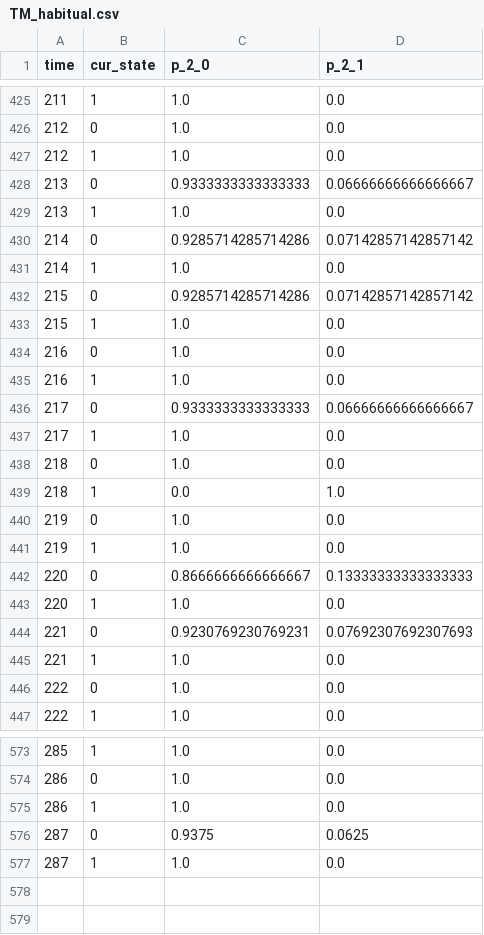
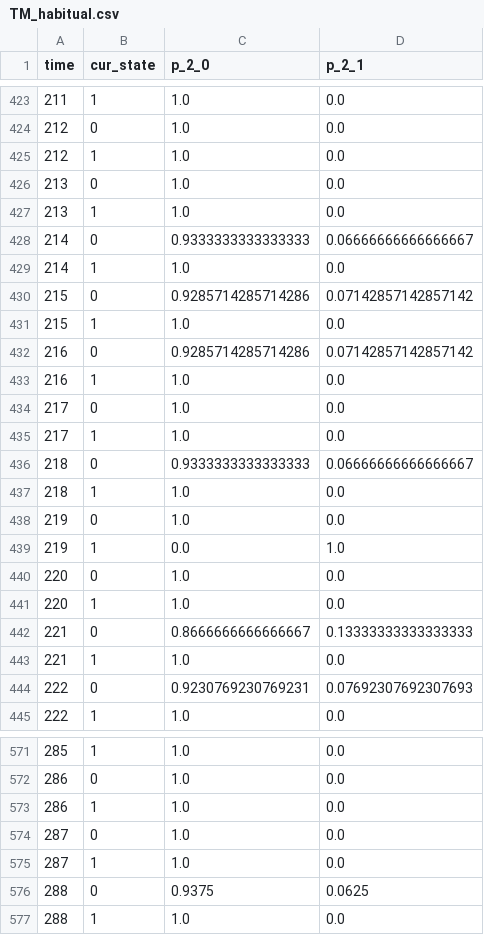
Before and after one commit to NEU-ABLE-LAB/Build_OBM, a CSV file: input_data/TM_habitual.csv, drawn as a sheet; only a part is shown, gaps mark what is left out; the diff covers the shown part only.

Commit message:
Habitual model transition matrix updated to start from 1 timestep instead of 0

```diff
--- a/input_data/TM_habitual.csv
+++ b/input_data/TM_habitual.csv
@@ -427,5 +425,5 @@ time,cur_state,p_2_0,p_2_1
 212,1,1.0,0.0
-213,0,0.9333333333333333,0.06666666666666667
+213,0,1.0,0.0
 213,1,1.0,0.0
-214,0,0.9285714285714286,0.07142857142857142
+214,0,0.9333333333333333,0.06666666666666667
 214,1,1.0,0.0
@@ -433,15 +431,15 @@ time,cur_state,p_2_0,p_2_1
 215,1,1.0,0.0
-216,0,1.0,0.0
+216,0,0.9285714285714286,0.07142857142857142
 216,1,1.0,0.0
-217,0,0.9333333333333333,0.06666666666666667
+217,0,1.0,0.0
 217,1,1.0,0.0
-218,0,1.0,0.0
-218,1,0.0,1.0
+218,0,0.9333333333333333,0.06666666666666667
+218,1,1.0,0.0
 219,0,1.0,0.0
-219,1,1.0,0.0
-220,0,0.8666666666666667,0.13333333333333333
+219,1,0.0,1.0
+220,0,1.0,0.0
 220,1,1.0,0.0
-221,0,0.9230769230769231,0.07692307692307693
+221,0,0.8666666666666667,0.13333333333333333
 221,1,1.0,0.0
-222,0,1.0,0.0
+222,0,0.9230769230769231,0.07692307692307693
 222,1,1.0,0.0
@@ -575,3 +573,5 @@ time,cur_state,p_2_0,p_2_1
 286,1,1.0,0.0
-287,0,0.9375,0.0625
+287,0,1.0,0.0
 287,1,1.0,0.0
+288,0,0.9375,0.0625
+288,1,1.0,0.0
```
Also changed, not shown: 1 added row, 3 removed rows and 135 edited cells elsewhere in this file, 7 other files.
